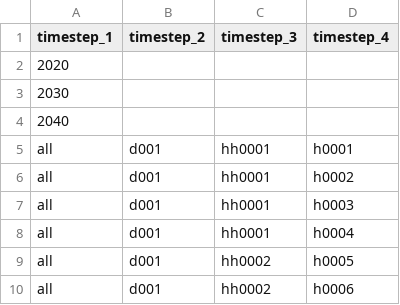
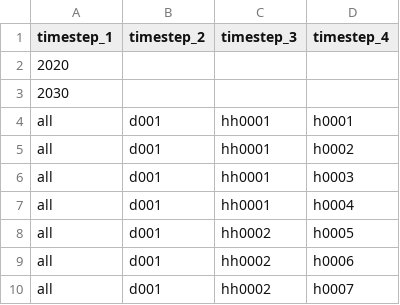
Before and after one commit to leonardgoeke/AnyMOD.jl, a CSV file: examples/demo/set_timestep.csv, drawn as a sheet; only a part is shown; the shorter side is filled out with more unchanged rows.

Commit message:
major update to decrease model generation time while further lowering the number of variables and constraints required, includes among other things: - move from JuliaDB to DataFrames - new model structure - direct aggregation of variables

```diff
--- a/examples/demo/set_timestep.csv
+++ b/examples/demo/set_timestep.csv
@@ -3,3 +3,2 @@ timestep_1,timestep_2,timestep_3,timestep_4
 2030,,,
-2040,,,
 all,d001,hh0001,h0001
```
Also changed, not shown: examples/demo/par_techInvest.csv, 31 other files.
